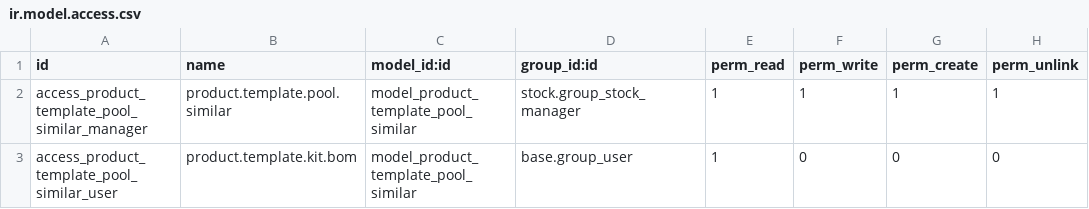
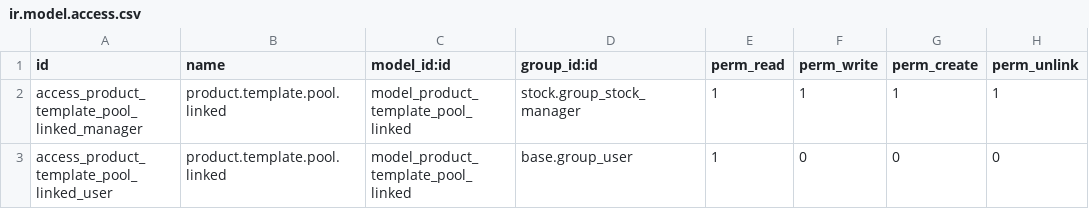
Before and after one commit to alesconti/micronaet-logistic, a CSV file: product_pool_linked/security/ir.model.access.csv, drawn as a sheet.

Commit message:
adapt static to be linked module

```diff
--- a/product_pool_linked/security/ir.model.access.csv
+++ b/product_pool_linked/security/ir.model.access.csv
@@ -1,3 +1,3 @@
 id,name,model_id:id,group_id:id,perm_read,perm_write,perm_create,perm_unlink
-access_product_template_pool_similar_manager,product.template.pool.similar,model_product_template_pool_similar,stock.group_stock_manager,1,1,1,1
-access_product_template_pool_similar_user,product.template.kit.bom,model_product_template_pool_similar,base.group_user,1,0,0,0
+access_product_template_pool_linked_manager,product.template.pool.linked,model_product_template_pool_linked,stock.group_stock_manager,1,1,1,1
+access_product_template_pool_linked_user,product.template.pool.linked,model_product_template_pool_linked,base.group_user,1,0,0,0
```
Also changed, not shown: 3 other files.
